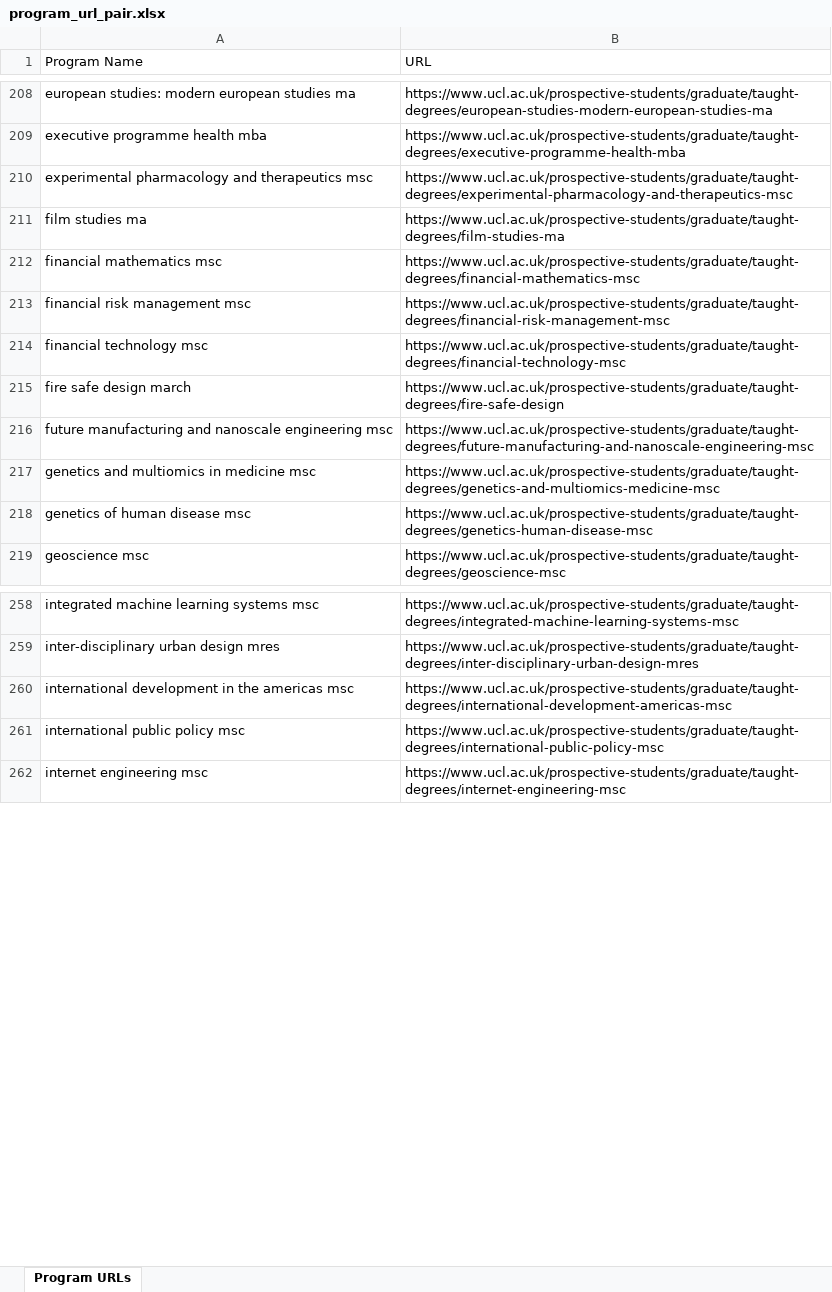
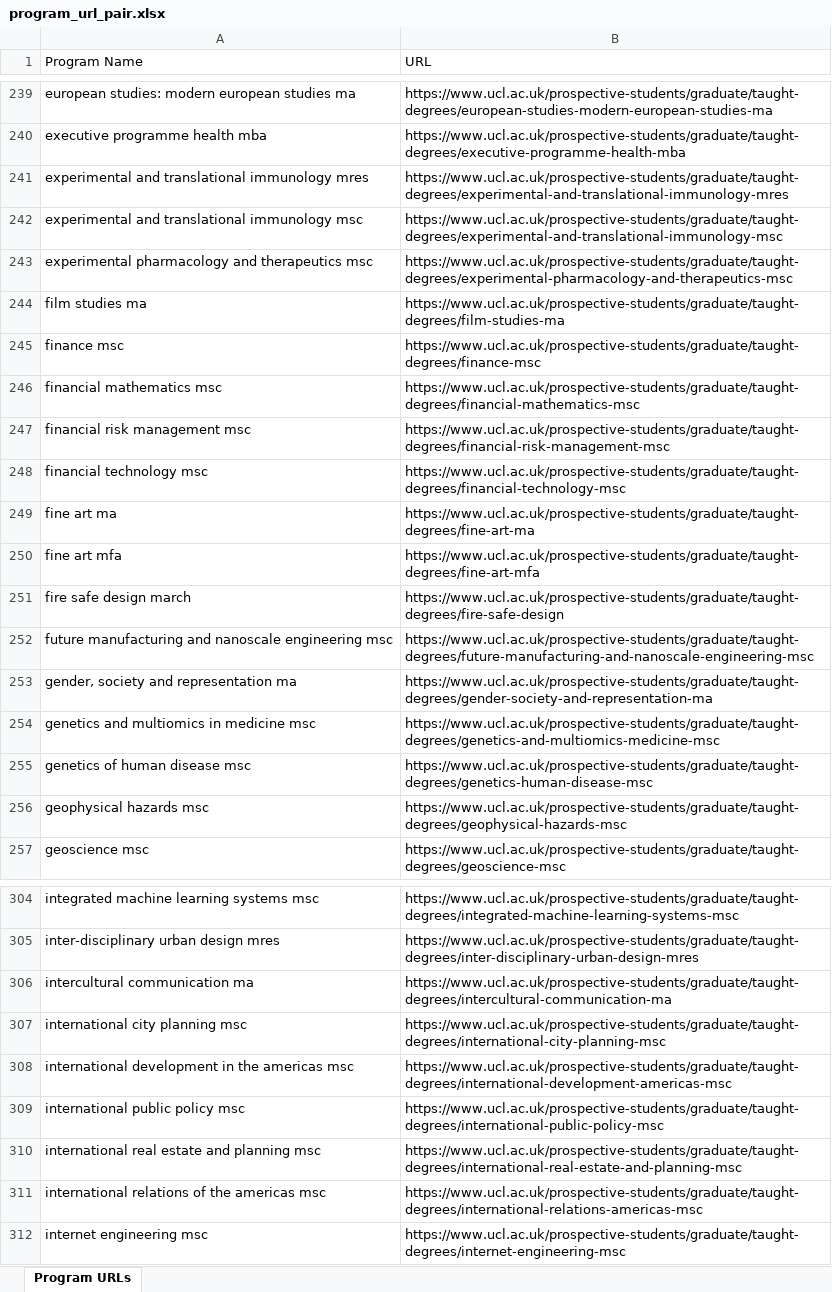
Before and after one commit to YAMY1234/AI4App, an Excel workbook: data/UCL/program_url_pair.xlsx, sheet Program URLs, drawn as a sheet; only a part is shown, gaps mark what is left out; values as stored, in another font and other column widths than the file's, no borders; the diff covers the shown part only; the diff names each change by its address in the sheet, - before the commit and + after, or states it on an @@ line.

```diff
--- a/data/UCL/program_url_pair.xlsx (sheet Program URLs)
+++ b/data/UCL/program_url_pair.xlsx (sheet Program URLs)
+row 241: experimental and translational immunology mres | https://www.ucl.ac.uk/prospective-students/graduate/taught-degrees/experimental-and-translational-immunology-mres
+row 242: experimental and translational immunology msc | https://www.ucl.ac.uk/prospective-students/graduate/taught-degrees/experimental-and-translational-immunology-msc
+row 245: finance msc | https://www.ucl.ac.uk/prospective-students/graduate/taught-degrees/finance-msc
+row 249: fine art ma | https://www.ucl.ac.uk/prospective-students/graduate/taught-degrees/fine-art-ma
+row 250: fine art mfa | https://www.ucl.ac.uk/prospective-students/graduate/taught-degrees/fine-art-mfa
+row 253: gender, society and representation ma | https://www.ucl.ac.uk/prospective-students/graduate/taught-degrees/gender-society-and-representation-ma
+row 256: geophysical hazards msc | https://www.ucl.ac.uk/prospective-students/graduate/taught-degrees/geophysical-hazards-msc
+row 306: intercultural communication ma | https://www.ucl.ac.uk/prospective-students/graduate/taught-degrees/intercultural-communication-ma
+row 307: international city planning msc | https://www.ucl.ac.uk/prospective-students/graduate/taught-degrees/international-city-planning-msc
+row 310: international real estate and planning msc | https://www.ucl.ac.uk/prospective-students/graduate/taught-degrees/international-real-estate-and-planning-msc
+row 311: international relations of the americas msc | https://www.ucl.ac.uk/prospective-students/graduate/taught-degrees/international-relations-americas-msc
```
Also changed, not shown: 86 added rows elsewhere in this sheet, data/UCL/program_details.xlsx, 1 other file.
